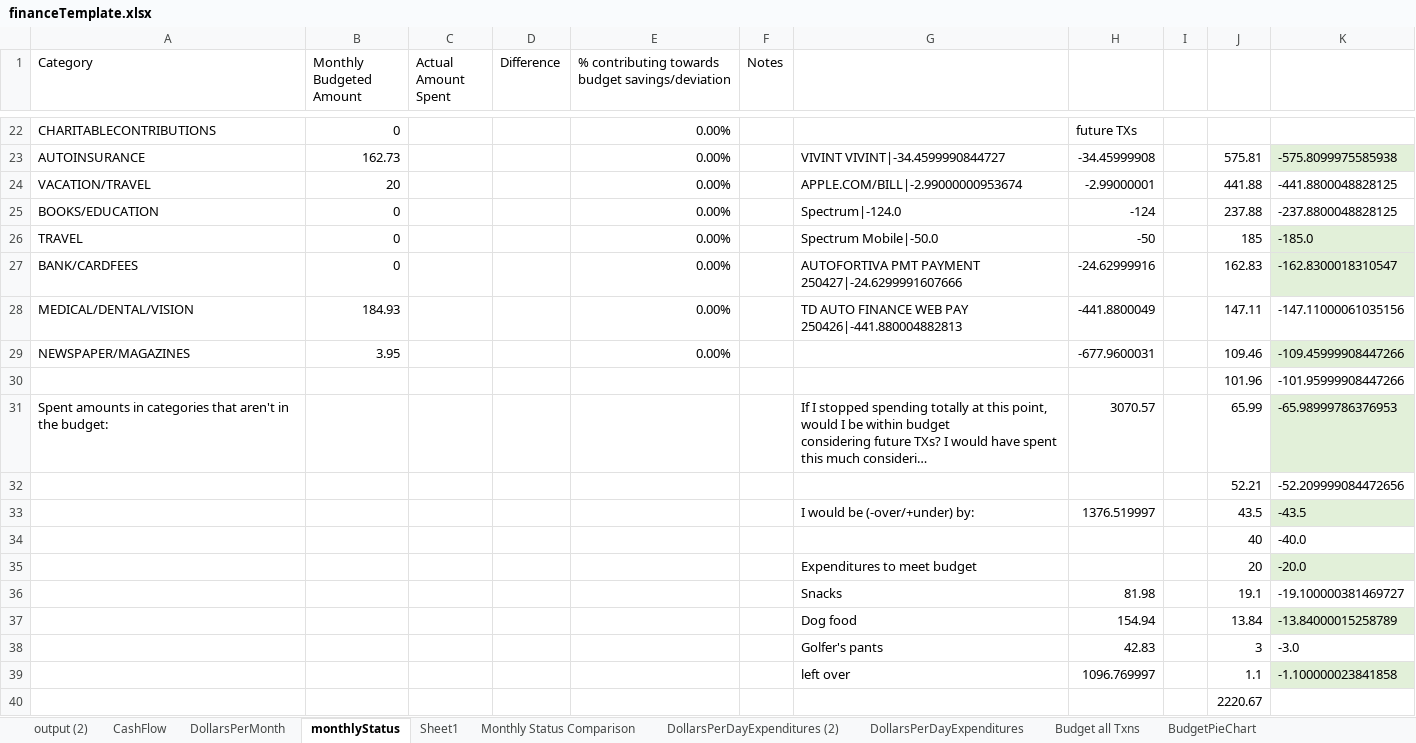
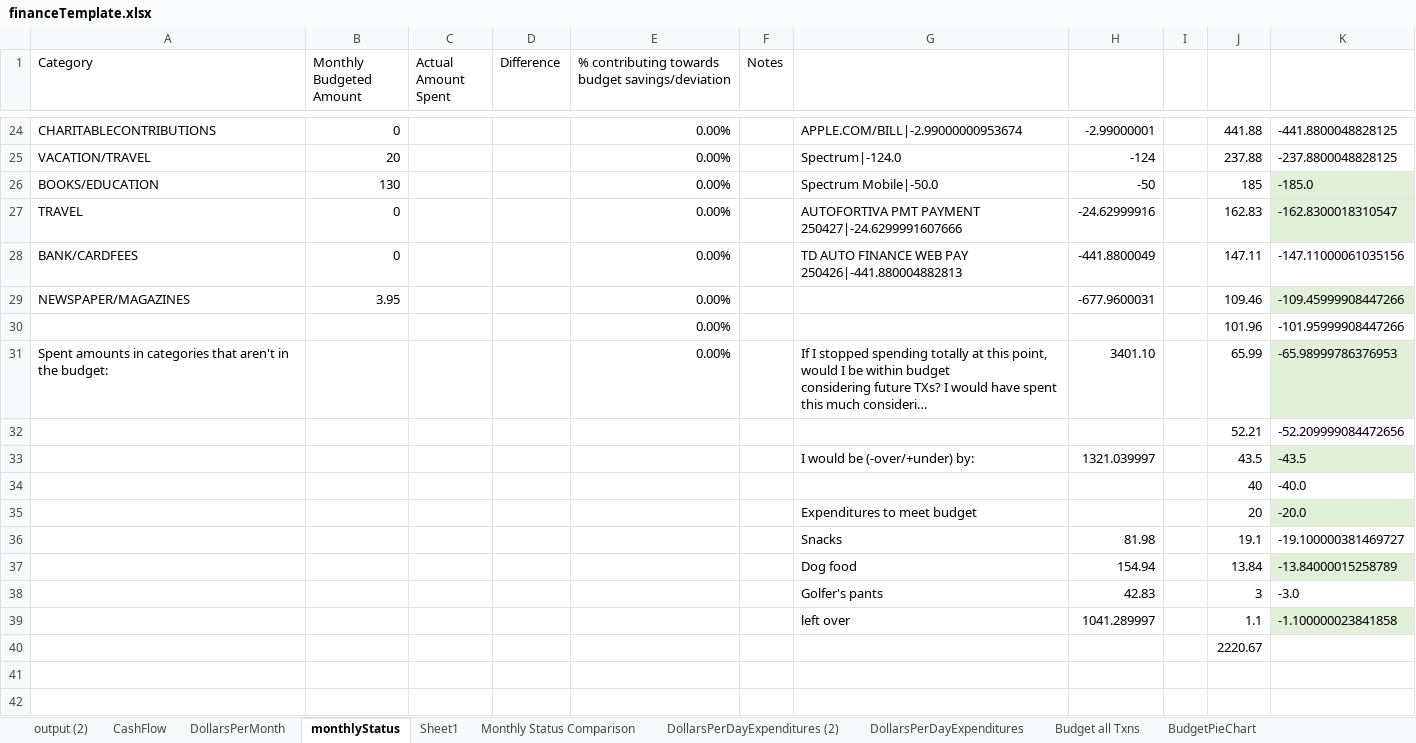
Before and after one commit to jbyrnescu/finance, an Excel workbook: financeTemplate.xlsx, sheet monthlyStatus, drawn as a sheet; only a part is shown, gaps mark what is left out; long unchanged cells end in …; values as stored, in another font and other column widths than the file's, no borders; conditional formats and table styles not drawn; removed rows and columns are numbered as before the commit, all else as after; the diff covers the shown part only; the diff names each change by its address in the sheet, - before the commit and + after, or states it on an @@ line.

Commit message:
Added Capital One as DiningOut.  Other cats, changed budget to reflect reality.

```diff
--- a/financeTemplate.xlsx (sheet monthlyStatus)
+++ b/financeTemplate.xlsx (sheet monthlyStatus)
-G24: (empty)
+G24: APPLE.COM/BILL|-2.99000000953674
-H24: future TXs
+H24: -2.99000001
-J24: (empty)
+J24: 441.88
-K24: (empty)
+K24: -441.8800048828125
-row 23: AUTOINSURANCE | 162.73 |  |  | 0.00% |  | VIVINT VIVINT|-34.4599990844727 | -34.45999908 |  | 575.81 | -575.8099975585938
-G25: APPLE.COM/BILL|-2.99000000953674
+G25: Spectrum|-124.0
-H25: -2.99000001
+H25: -124
-J25: 441.88
+J25: 237.88
-K25: -441.8800048828125
+K25: -237.8800048828125
-B26 (Monthly Budgeted Amount): 0
+B26 (Monthly Budgeted Amount): 130
-G26: Spectrum|-124.0
+G26: Spectrum Mobile|-50.0
-H26: -124
+H26: -50
-J26: 237.88
+J26: 185
-K26: -237.8800048828125
+K26: -185.0
-K26 fill: none
+K26 fill: #E2F0D9
-G27: Spectrum Mobile|-50.0
+G27: AUTOFORTIVA PMT PAYMENT 250427|-24.6299991607666
-H27: -50
+H27: -24.62999916
-J27: 185
+J27: 162.83
-K27: -185.0
+K27: -162.8300018310547
-G28: AUTOFORTIVA PMT PAYMENT 250427|-24.6299991607666
+G28: TD AUTO FINANCE WEB PAY 250426|-441.880004882813
-H28: -24.62999916
+H28: -441.8800049
-J28: 162.83
+J28: 147.11
-K28: -162.8300018310547
+K28: -147.11000061035156
-K28 fill: #E2F0D9
+K28 fill: none
-row 28: MEDICAL/DENTAL/VISION | 184.93 |  |  | 0.00% |  | TD AUTO FINANCE WEB PAY 250426|-441.880004882813 | -441.8800049 |  | 147.11 | -147.11000061035156
-E30:E31: (empty)
+E30:E31: 0.00%
-H31: 3070.57
+H31: 3401.10
-H33: 1376.519997
+H33: 1321.039997
-H39: 1096.769997
+H39: 1041.289997
```
Also changed, not shown: 7 added rows, 5 removed rows, 41 edited cells and cell formats elsewhere in this sheet, sheet CashFlow, sheet Gas Mileage Accountability, sheet output (2), sheet Budget all Txns, sheet BudgetPieChart, sheet Monthly Status Comparison, 4 more sheets, formulas that keep their value, charts or pictures, 3 other files.
